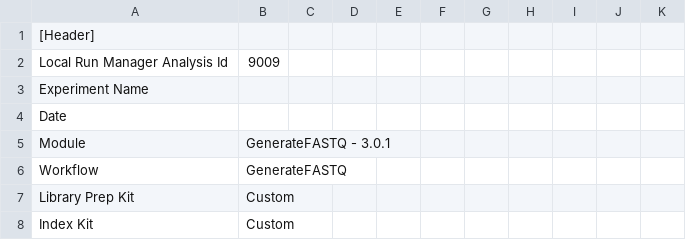
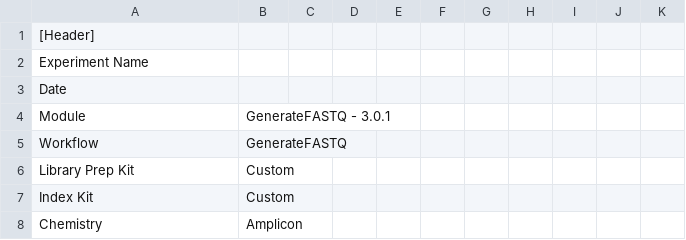
Before and after one commit to sanjaynagi/AmpSeeker, a CSV file: resources/exampleSampleSheet.csv, drawn as a sheet; only a part is shown; the shorter side is filled out with more unchanged rows; the diff names each change by its address in the sheet, - before the commit and + after, or states it on an @@ line.

```diff
--- a/resources/exampleSampleSheet.csv
+++ b/resources/exampleSampleSheet.csv
-row 2: Local Run Manager Analysis Id | 9009
```
Also changed, not shown: resources/exampleSampleSheet-all-indexes.csv, 8 other files.
